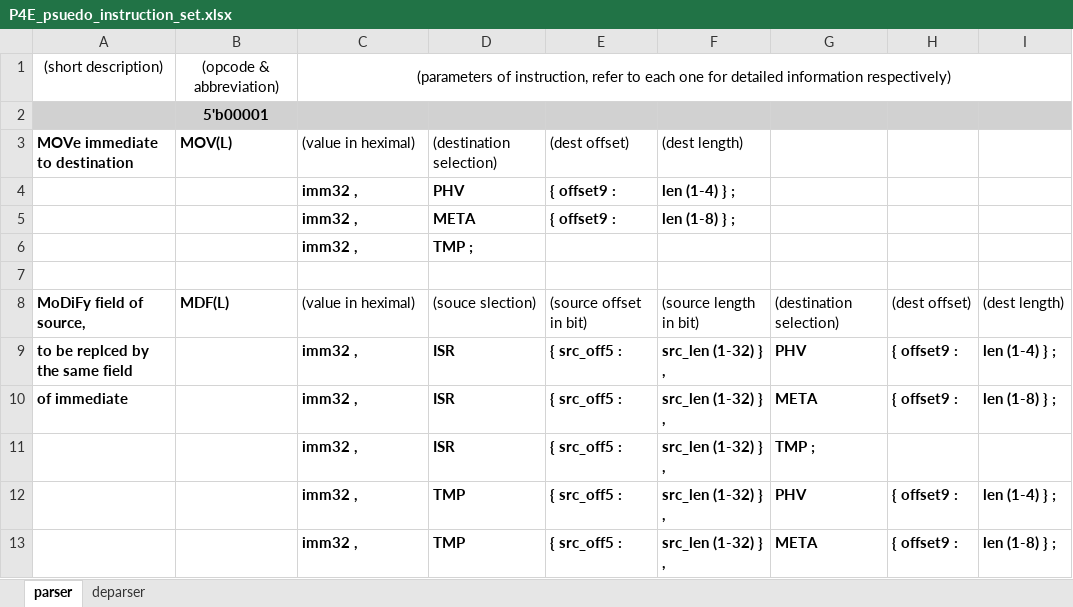
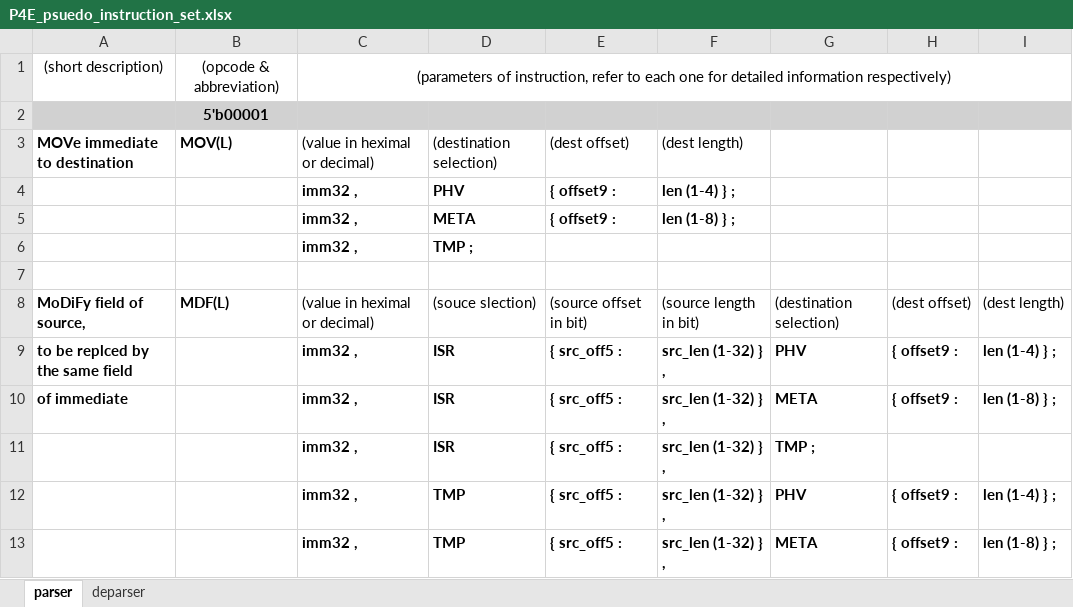
Before and after one commit to cityfarmer2017/P4EngineAssembler, an Excel workbook: P4E_psuedo_instruction_set.xlsx, sheet parser, drawn as a sheet; only a part is shown; values as stored, in another font and other column widths than the file's, no borders; the diff covers the shown part only; the diff names each change by its address in the sheet, - before the commit and + after, or states it on an @@ line.

Commit message:
add support for decimal formate of imm32 / imm16, and comment at the tail of line

```diff
--- a/P4E_psuedo_instruction_set.xlsx (sheet parser)
+++ b/P4E_psuedo_instruction_set.xlsx (sheet parser)
-C3: (value in heximal)
+C3: (value in heximal or decimal)
-C8: (value in heximal)
+C8: (value in heximal or decimal)
```
Also changed, not shown: 12 edited cells elsewhere in this sheet, 9 other files.
